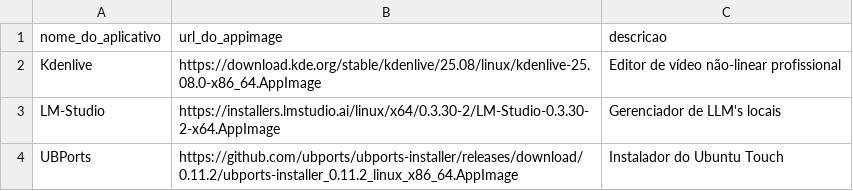
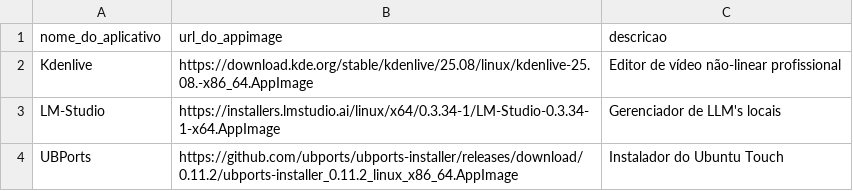
Before and after one commit to nettaskjr/meu-debian, a CSV file: appimage_apps.csv, drawn as a sheet.

Commit message:
Atualiza URLs e versões dos aplicativos Kdenlive e LM-Studio no arquivo appimage_apps.csv

```diff
--- a/appimage_apps.csv
+++ b/appimage_apps.csv
@@ -1,4 +1,4 @@
 nome_do_aplicativo,url_do_appimage,descricao
-Kdenlive,https://download.kde.org/stable/kdenlive/25.08/linux/kdenlive-25.08.0-x86_64.AppImage,"Editor de vídeo não-linear profissional"
-LM-Studio,https://installers.lmstudio.ai/linux/x64/0.3.30-2/LM-Studio-0.3.30-2-x64.AppImage,"Gerenciador de LLM's locais"
+Kdenlive,https://download.kde.org/stable/kdenlive/25.08/linux/kdenlive-25.08.-x86_64.AppImage,"Editor de vídeo não-linear profissional"
+LM-Studio,https://installers.lmstudio.ai/linux/x64/0.3.34-1/LM-Studio-0.3.34-1-x64.AppImage,"Gerenciador de LLM's locais"
 UBPorts,https://github.com/ubports/ubports-installer/releases/download/0.11.2/ubports-installer_0.11.2_linux_x86_64.AppImage,"Instalador do Ubuntu Touch"
```
